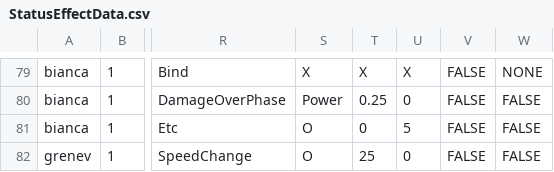
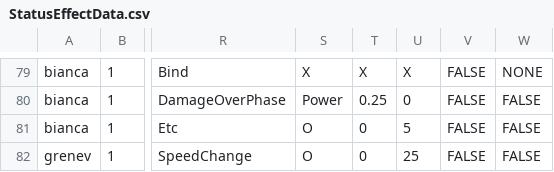
Before and after one commit to GGGC2/Epic_monad, a CSV file: Assets/Resources/Data/StatusEffectData.csv, drawn as a sheet; only a part is shown, gaps mark what is left out; the diff names each change by its address in the sheet, - before the commit and + after, or states it on an @@ line.

```diff
--- a/Assets/Resources/Data/StatusEffectData.csv
+++ b/Assets/Resources/Data/StatusEffectData.csv
-T82: 25
+T82: 0
-U82: 0
+U82: 25
```
Also changed, not shown: Assets/Resources/Data/testPassiveSkillData.csv, 4 other files.
